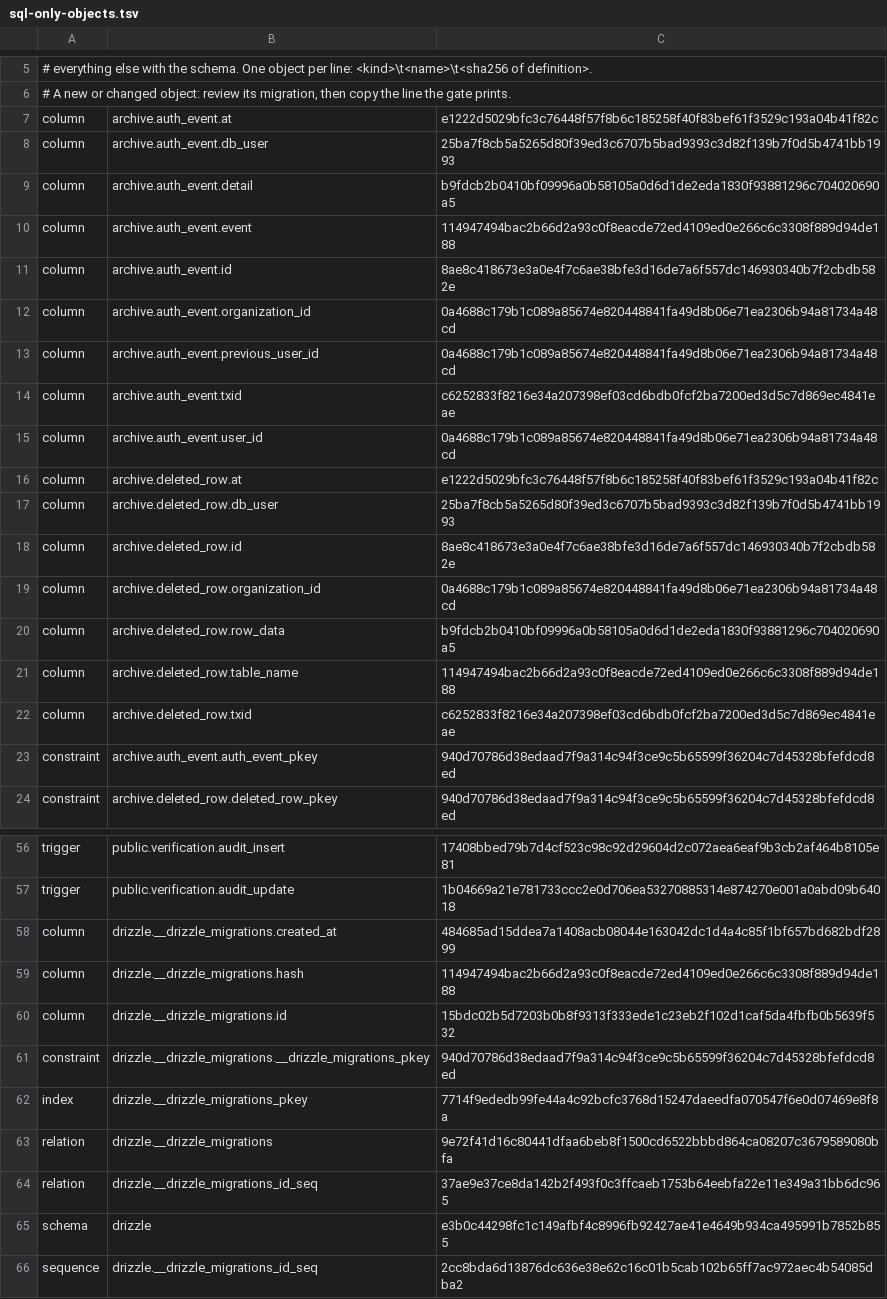
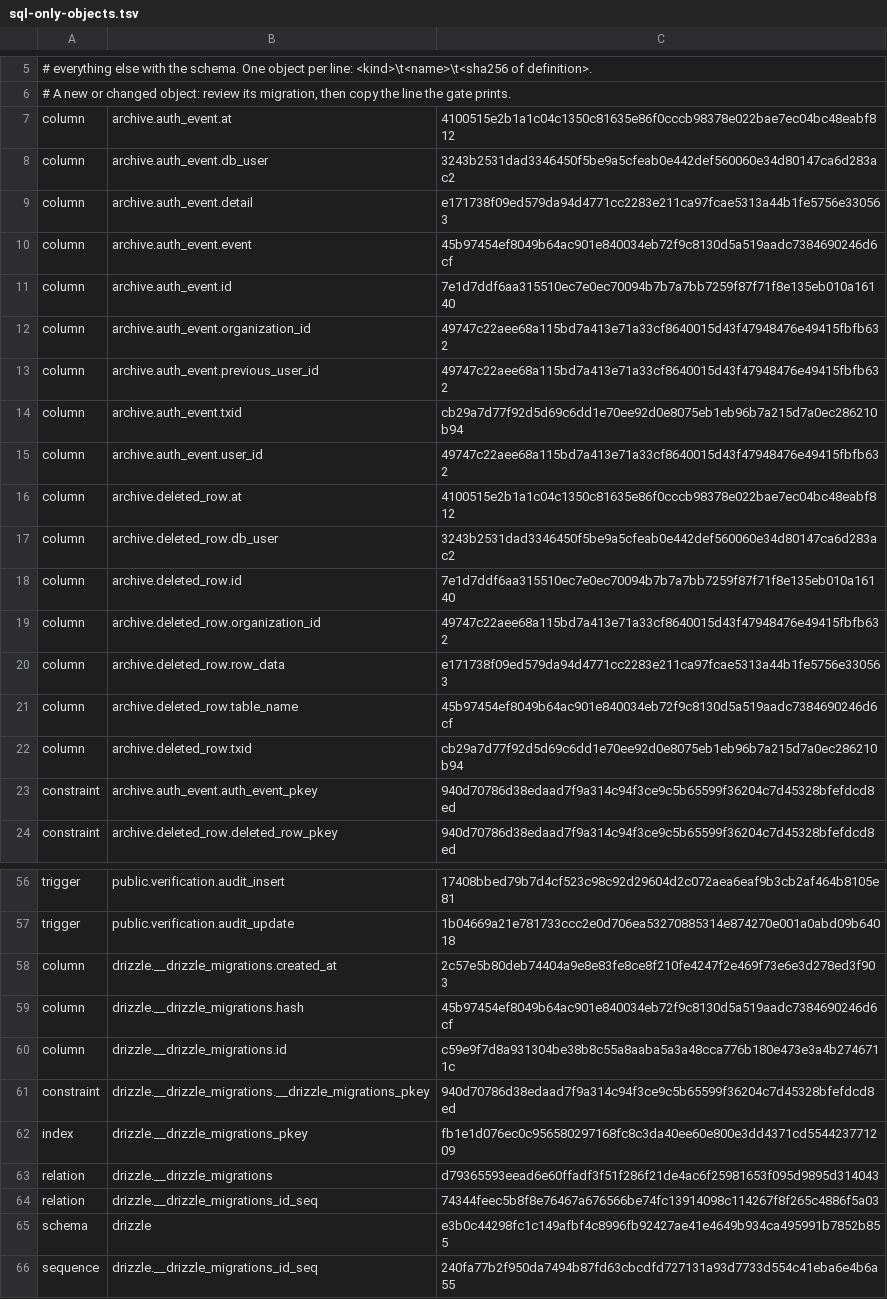
Before and after one commit to aaronbruiz/saas-foundation, a TSV file: packages/db/sql-only-objects.tsv, drawn as a sheet; only a part is shown, gaps mark what is left out; the diff covers the shown part only.

Commit message:
ci(db): complete relation, column, index and sequence definitions; aggregates unregistrable

```diff
--- a/packages/db/sql-only-objects.tsv
+++ b/packages/db/sql-only-objects.tsv
@@ -6,18 +6,18 @@
 # A new or changed object: review its migration, then copy the line the gate prints.
-column	archive.auth_event.at	e1222d5029bfc3c76448f57f8b6c185258f40f83bef61f3529c193a04b41f82c
-column	archive.auth_event.db_user	25ba7f8cb5a5265d80f39ed3c6707b5bad9393c3d82f139b7f0d5b4741bb1993
-column	archive.auth_event.detail	b9fdcb2b0410bf09996a0b58105a0d6d1de2eda1830f93881296c704020690a5
-column	archive.auth_event.event	114947494bac2b66d2a93c0f8eacde72ed4109ed0e266c6c3308f889d94de188
-column	archive.auth_event.id	8ae8c418673e3a0e4f7c6ae38bfe3d16de7a6f557dc146930340b7f2cbdb582e
-column	archive.auth_event.organization_id	0a4688c179b1c089a85674e820448841fa49d8b06e71ea2306b94a81734a48cd
-column	archive.auth_event.previous_user_id	0a4688c179b1c089a85674e820448841fa49d8b06e71ea2306b94a81734a48cd
-column	archive.auth_event.txid	c6252833f8216e34a207398ef03cd6bdb0fcf2ba7200ed3d5c7d869ec4841eae
-column	archive.auth_event.user_id	0a4688c179b1c089a85674e820448841fa49d8b06e71ea2306b94a81734a48cd
-column	archive.deleted_row.at	e1222d5029bfc3c76448f57f8b6c185258f40f83bef61f3529c193a04b41f82c
-column	archive.deleted_row.db_user	25ba7f8cb5a5265d80f39ed3c6707b5bad9393c3d82f139b7f0d5b4741bb1993
-column	archive.deleted_row.id	8ae8c418673e3a0e4f7c6ae38bfe3d16de7a6f557dc146930340b7f2cbdb582e
-column	archive.deleted_row.organization_id	0a4688c179b1c089a85674e820448841fa49d8b06e71ea2306b94a81734a48cd
-column	archive.deleted_row.row_data	b9fdcb2b0410bf09996a0b58105a0d6d1de2eda1830f93881296c704020690a5
-column	archive.deleted_row.table_name	114947494bac2b66d2a93c0f8eacde72ed4109ed0e266c6c3308f889d94de188
-column	archive.deleted_row.txid	c6252833f8216e34a207398ef03cd6bdb0fcf2ba7200ed3d5c7d869ec4841eae
+column	archive.auth_event.at	4100515e2b1a1c04c1350c81635e86f0cccb98378e022bae7ec04bc48eabf812
+column	archive.auth_event.db_user	3243b2531dad3346450f5be9a5cfeab0e442def560060e34d80147ca6d283ac2
+column	archive.auth_event.detail	e171738f09ed579da94d4771cc2283e211ca97fcae5313a44b1fe5756e330563
+column	archive.auth_event.event	45b97454ef8049b64ac901e840034eb72f9c8130d5a519aadc7384690246d6cf
+column	archive.auth_event.id	7e1d7ddf6aa315510ec7e0ec70094b7b7a7bb7259f87f71f8e135eb010a16140
+column	archive.auth_event.organization_id	49747c22aee68a115bd7a413e71a33cf8640015d43f47948476e49415fbfb632
+column	archive.auth_event.previous_user_id	49747c22aee68a115bd7a413e71a33cf8640015d43f47948476e49415fbfb632
+column	archive.auth_event.txid	cb29a7d77f92d5d69c6dd1e70ee92d0e8075eb1eb96b7a215d7a0ec286210b94
+column	archive.auth_event.user_id	49747c22aee68a115bd7a413e71a33cf8640015d43f47948476e49415fbfb632
+column	archive.deleted_row.at	4100515e2b1a1c04c1350c81635e86f0cccb98378e022bae7ec04bc48eabf812
+column	archive.deleted_row.db_user	3243b2531dad3346450f5be9a5cfeab0e442def560060e34d80147ca6d283ac2
+column	archive.deleted_row.id	7e1d7ddf6aa315510ec7e0ec70094b7b7a7bb7259f87f71f8e135eb010a16140
+column	archive.deleted_row.organization_id	49747c22aee68a115bd7a413e71a33cf8640015d43f47948476e49415fbfb632
+column	archive.deleted_row.row_data	e171738f09ed579da94d4771cc2283e211ca97fcae5313a44b1fe5756e330563
+column	archive.deleted_row.table_name	45b97454ef8049b64ac901e840034eb72f9c8130d5a519aadc7384690246d6cf
+column	archive.deleted_row.txid	cb29a7d77f92d5d69c6dd1e70ee92d0e8075eb1eb96b7a215d7a0ec286210b94
 constraint	archive.auth_event.auth_event_pkey	940d70786d38edaad7f9a314c94f3ce9c5b65599f36204c7d45328bfefdcd8ed
@@ -57,10 +57,10 @@ trigger	public.verification.audit_insert	17408bbed79b7d4cf523c98c92d29604d2c072a
 trigger	public.verification.audit_update	1b04669a21e781733ccc2e0d706ea53270885314e874270e001a0abd09b64018
-column	drizzle.__drizzle_migrations.created_at	484685ad15ddea7a1408acb08044e163042dc1d4a4c85f1bf657bd682bdf2899
-column	drizzle.__drizzle_migrations.hash	114947494bac2b66d2a93c0f8eacde72ed4109ed0e266c6c3308f889d94de188
-column	drizzle.__drizzle_migrations.id	15bdc02b5d7203b0b8f9313f333ede1c23eb2f102d1caf5da4fbfb0b5639f532
+column	drizzle.__drizzle_migrations.created_at	2c57e5b80deb74404a9e8e83fe8ce8f210fe4247f2e469f73e6e3d278ed3f903
+column	drizzle.__drizzle_migrations.hash	45b97454ef8049b64ac901e840034eb72f9c8130d5a519aadc7384690246d6cf
+column	drizzle.__drizzle_migrations.id	c59e9f7d8a931304be38b8c55a8aaba5a3a48cca776b180e473e3a4b2746711c
 constraint	drizzle.__drizzle_migrations.__drizzle_migrations_pkey	940d70786d38edaad7f9a314c94f3ce9c5b65599f36204c7d45328bfefdcd8ed
-index	drizzle.__drizzle_migrations_pkey	7714f9ededb99fe44a4c92bcfc3768d15247daeedfa070547f6e0d07469e8f8a
-relation	drizzle.__drizzle_migrations	9e72f41d16c80441dfaa6beb8f1500cd6522bbbd864ca08207c3679589080bfa
-relation	drizzle.__drizzle_migrations_id_seq	37ae9e37ce8da142b2f493f0c3ffcaeb1753b64eebfa22e11e349a31bb6dc965
+index	drizzle.__drizzle_migrations_pkey	fb1e1d076ec0c956580297168fc8c3da40ee60e800e3dd4371cd554423771209
+relation	drizzle.__drizzle_migrations	d79365593eead6e60ffadf3f51f286f21de4ac6f25981653f095d9895d314043
+relation	drizzle.__drizzle_migrations_id_seq	74344feec5b8f8e76467a676566be74fc13914098c114267f8f265c4886f5a03
 schema	drizzle	e3b0c44298fc1c149afbf4c8996fb92427ae41e4649b934ca495991b7852b855
-sequence	drizzle.__drizzle_migrations_id_seq	2cc8bda6d13876dc636e38e62c16c01b5cab102b65ff7ac972aec4b54085dba2
+sequence	drizzle.__drizzle_migrations_id_seq	240fa77b2f950da7494b87fd63cbcdfd727131a93d7733d554c41eba6e4b6a55
```
Also changed, not shown: 12 edited cells elsewhere in this file, 3 other files.
